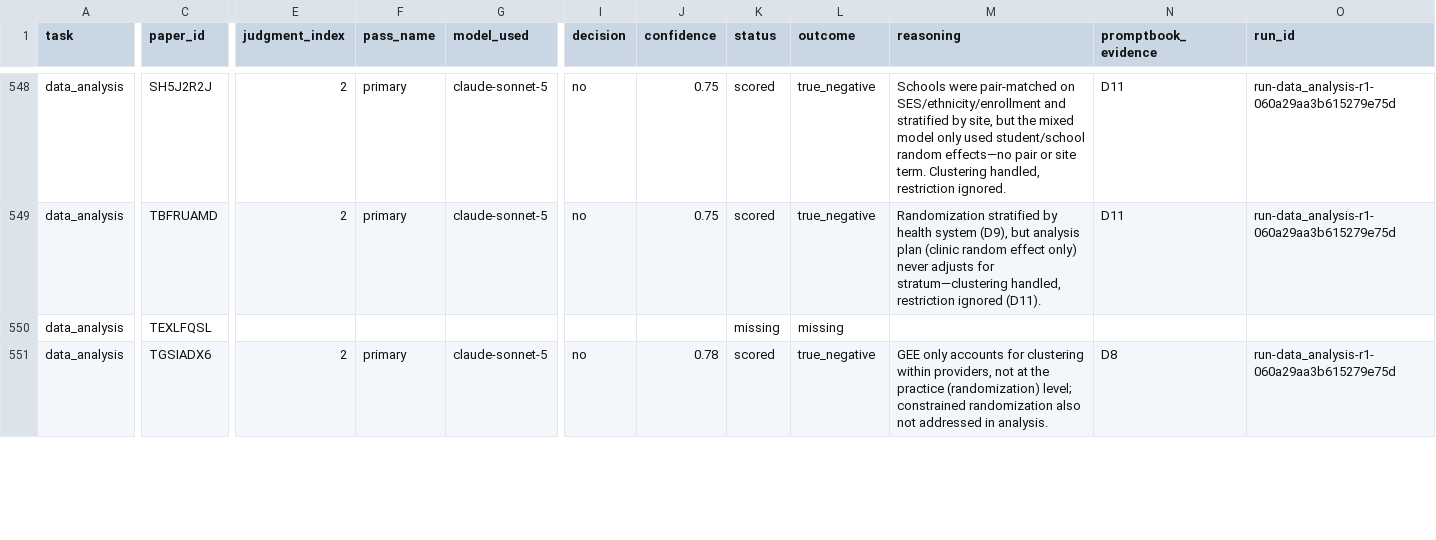
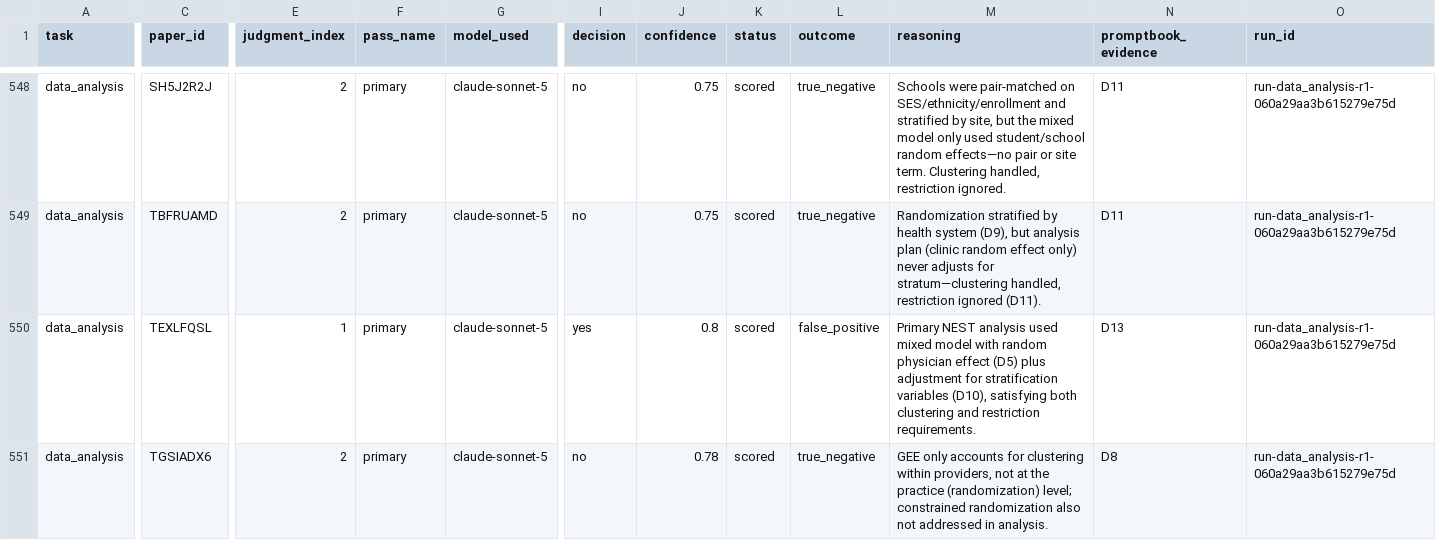
Before and after one commit to CharlieBuhanan/Automated-Detection-of-Ignored-Clustering-and-Restricted-Randomization-in-Trials-with-Clusters, a CSV file: results/04_classification/evaluation/batch1_v1_supervisor/cases.csv, drawn as a sheet; only a part is shown, gaps mark what is left out; the diff covers the shown part only; the diff names each change by its address in the sheet, - before the commit and + after, or states it on an @@ line.

Commit message:
Persist Batch 1 data-analysis retries and refresh evaluation.

```diff
--- a/results/04_classification/evaluation/batch1_v1_supervisor/cases.csv
+++ b/results/04_classification/evaluation/batch1_v1_supervisor/cases.csv
-E550 (judgment_index): (empty)
+E550 (judgment_index): 1
-F550 (pass_name): (empty)
+F550 (pass_name): primary
-G550 (model_used): (empty)
+G550 (model_used): claude-sonnet-5
-I550 (decision): (empty)
+I550 (decision): yes
-J550 (confidence): (empty)
+J550 (confidence): 0.8
-K550 (status): missing
+K550 (status): scored
-L550 (outcome): missing
+L550 (outcome): false_positive
-M550 (reasoning): (empty)
+M550 (reasoning): Primary NEST analysis used mixed model with random physician effect (D5) plus adjustment for stratification variables (D10), satisfying both clustering and restriction requirements.
-N550 (promptbook_evidence): (empty)
+N550 (promptbook_evidence): D13
-O550 (run_id): (empty)
+O550 (run_id): run-data_analysis-r1-060a29aa3b615279e75d
```
Also changed, not shown: 118 edited cells elsewhere in this file, results/04_classification/checked/data_analysis_r1.csv, results/04_classification/evaluation/batch1_v1_supervisor/confidence_calibration.csv, 20 other files.
